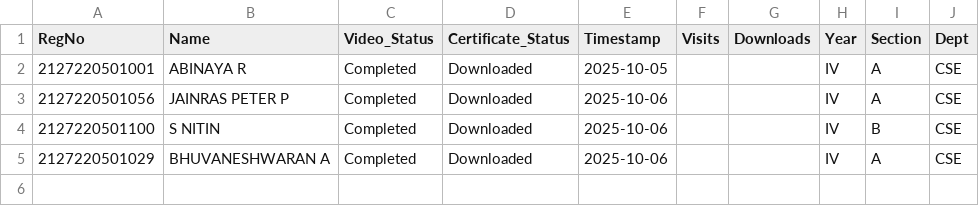
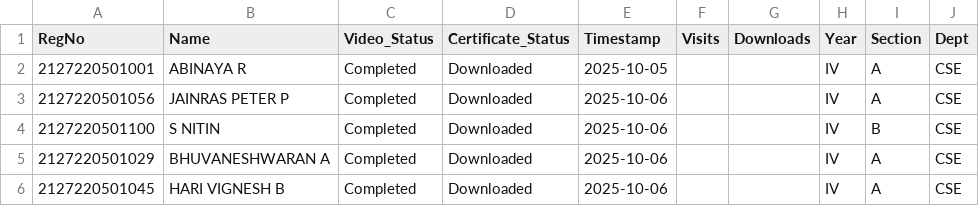
Before and after one commit to eraghu21/MicroLearning_LMS, a CSV file: progress.csv, drawn as a sheet; the diff names each change by its address in the sheet, - before the commit and + after, or states it on an @@ line.

Commit message:
Update progress - 2025-10-06T02:50:30.198031

```diff
--- a/progress.csv
+++ b/progress.csv
+row 6: 2127220501045 | HARI VIGNESH B | Completed | Downloaded | 2025-10-06 |  |  | IV | A | CSE
```
